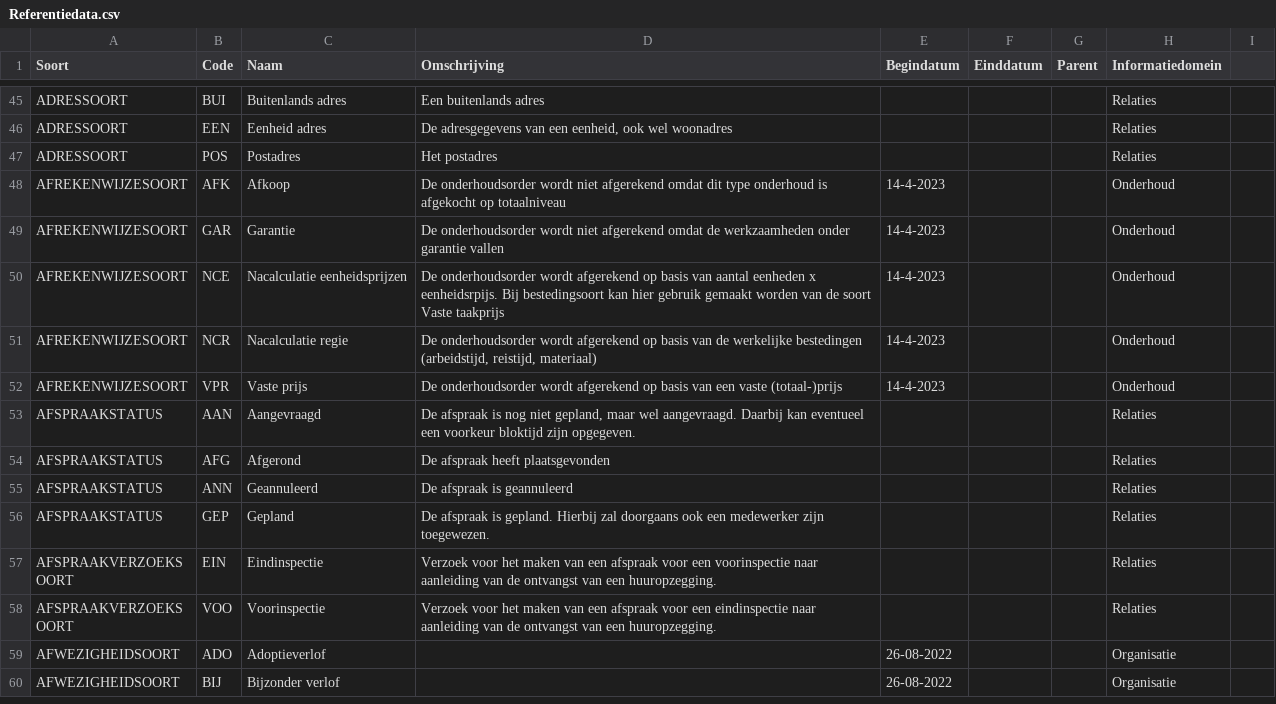
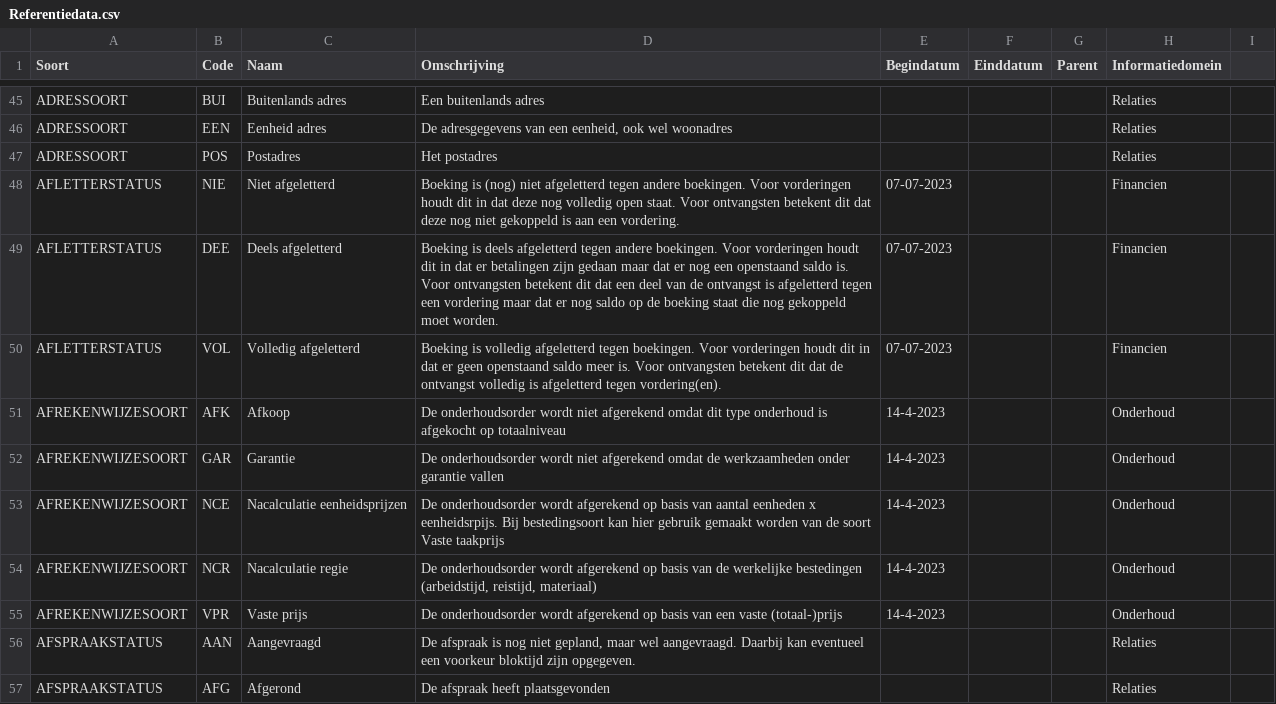
Before and after one commit to Aedes-datastandaarden/vera-referentiedata, a CSV file: Referentiedata.csv, drawn as a sheet; only a part is shown, gaps mark what is left out; the shorter side is filled out with more unchanged rows; the diff names each change by its address in the sheet, - before the commit and + after, or states it on an @@ line.

Commit message:
Update Referentiedata.csv
Referentiedata AFLETTERSTATUS toegevoegd

```diff
--- a/Referentiedata.csv
+++ b/Referentiedata.csv
+row 48: AFLETTERSTATUS | NIE | Niet afgeletterd | Boeking is (nog) niet afgeletterd tegen andere boekingen. Voor vorderingen houdt dit in dat deze nog volledig open staat. Voor ontvangsten betekent dit dat deze nog niet gekoppeld is aan een vordering. | 07-07-2023 |  |  | Financien
+row 49: AFLETTERSTATUS | DEE | Deels afgeletterd | Boeking is deels afgeletterd tegen andere boekingen. Voor vorderingen houdt dit in dat er betalingen zijn gedaan maar dat er nog een openstaand saldo is. Voor ontvangsten betekent dit dat een deel van de ontvangst is afgeletterd tegen een vordering maar dat er nog saldo op de boeking staat die nog gekoppeld moet worden. | 07-07-2023 |  |  | Financien
+row 50: AFLETTERSTATUS | VOL | Volledig afgeletterd | Boeking is volledig afgeletterd tegen boekingen. Voor vorderingen houdt dit in dat er geen openstaand saldo meer is. Voor ontvangsten betekent dit dat de ontvangst volledig is afgeletterd tegen vordering(en). | 07-07-2023 |  |  | Financien
```
